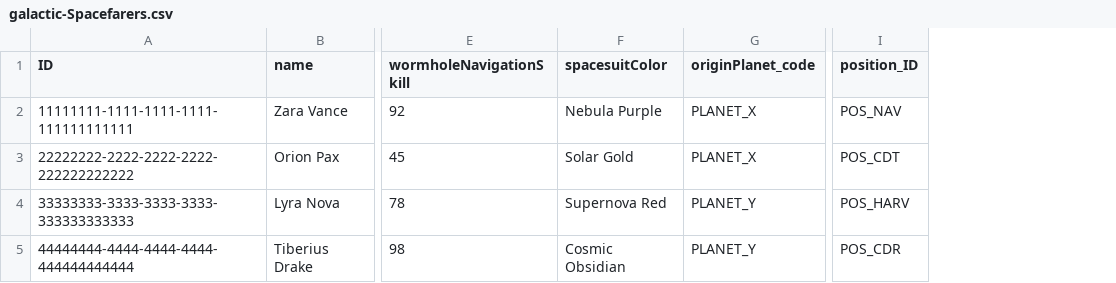
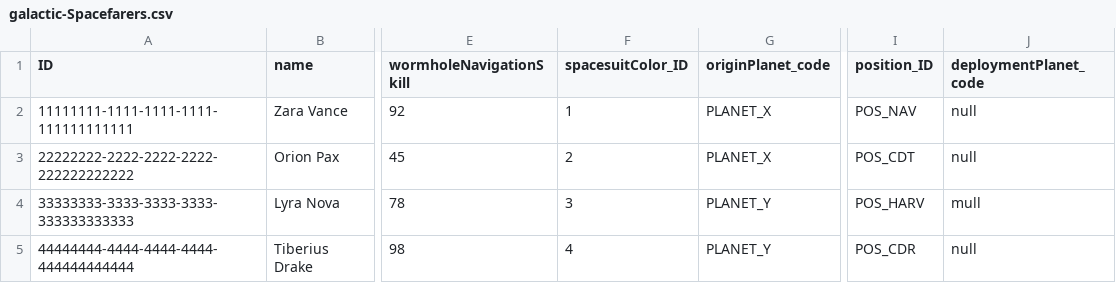
Before and after one commit to teobrom1n/spacefarer_demo, a CSV file: db/data/galactic-Spacefarers.csv, drawn as a sheet; only a part is shown, gaps mark what is left out; removed rows and columns are numbered as before the commit, all else as after; the diff names each change by its address in the sheet, - before the commit and + after, or states it on an @@ line.

```diff
--- a/db/data/galactic-Spacefarers.csv
+++ b/db/data/galactic-Spacefarers.csv
-column F (spacesuitColor), rows 2-5: Nebula Purple | Solar Gold | Supernova Red | Cosmic Obsidian
+column F (spacesuitColor_ID), rows 2-5: 1 | 2 | 3 | 4
+column J (deploymentPlanet_code), rows 2-5: null | null | mull | null
```
Also changed, not shown: 7 other files.
